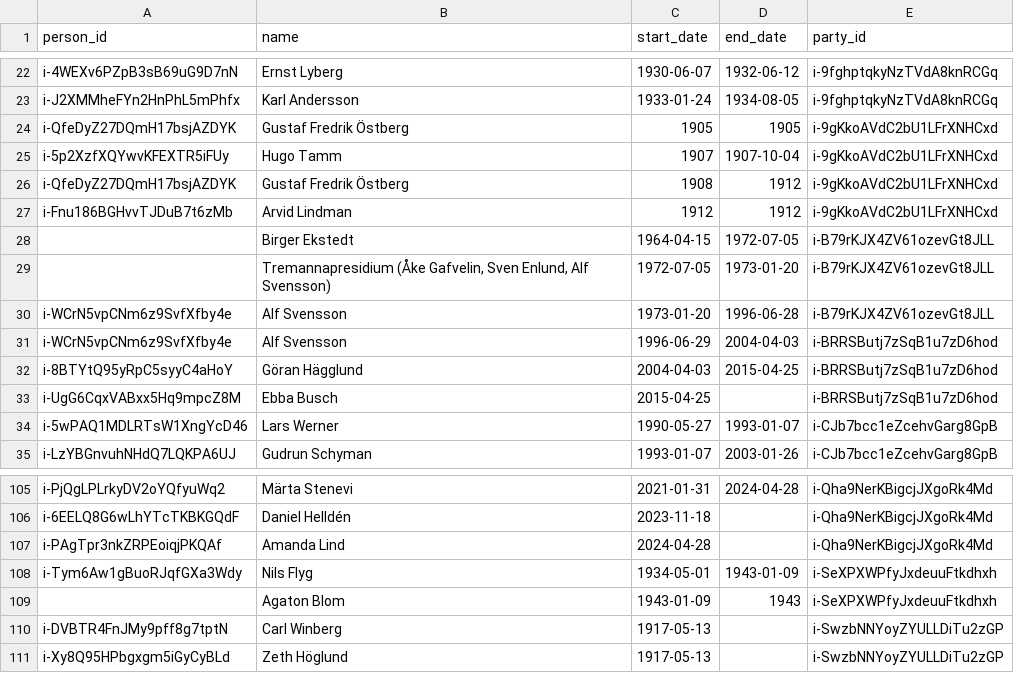
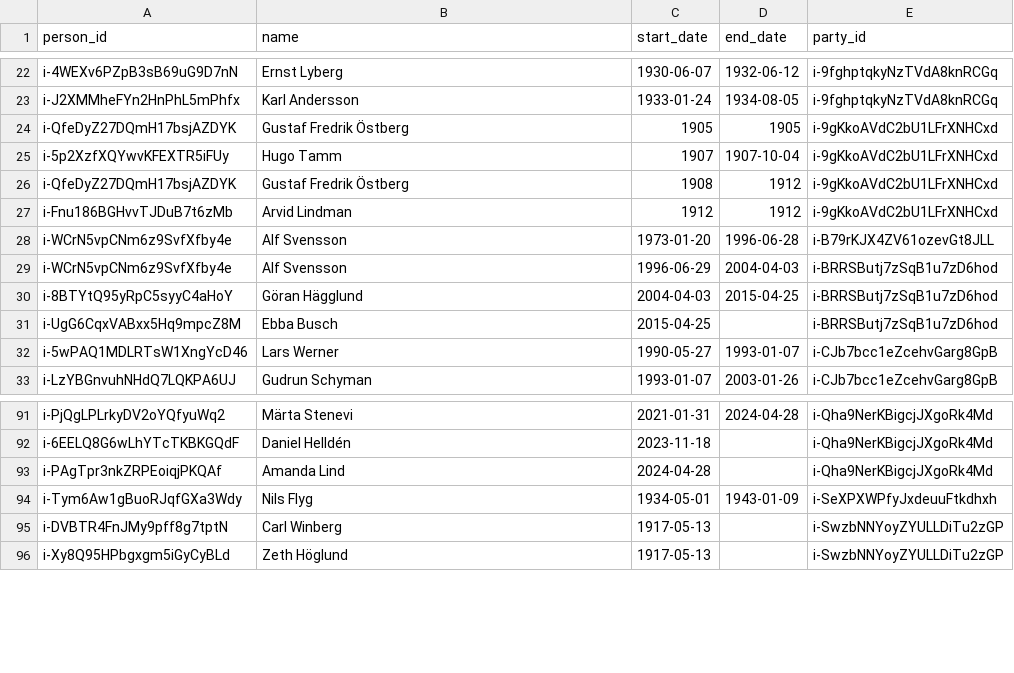
Before and after one commit to swerik-project/riksdagen-persons, a CSV file: data/party_leaders.csv, drawn as a sheet; only a part is shown, gaps mark what is left out; the diff covers the shown part only.

```diff
--- a/data/party_leaders.csv
+++ b/data/party_leaders.csv
@@ -27,4 +27,2 @@ i-QfeDyZ27DQmH17bsjAZDYK,Gustaf Fredrik Östberg,1908,1912,i-9gKkoAVdC2bU1LFrXNH
 i-Fnu186BGHvvTJDuB7t6zMb,Arvid Lindman,1912,1912,i-9gKkoAVdC2bU1LFrXNHCxd
-,Birger Ekstedt,1964-04-15,1972-07-05,i-B79rKJX4ZV61ozevGt8JLL
-,"Tremannapresidium (Åke Gafvelin, Sven Enlund, Alf Svensson)",1972-07-05,1973-01-20,i-B79rKJX4ZV61ozevGt8JLL
 i-WCrN5vpCNm6z9SvfXfby4e,Alf Svensson,1973-01-20,1996-06-28,i-B79rKJX4ZV61ozevGt8JLL
@@ -108,3 +94,2 @@ i-PAgTpr3nkZRPEoiqjPKQAf,Amanda Lind,2024-04-28,,i-Qha9NerKBigcjJXgoRk4Md
 i-Tym6Aw1gBuoRJqfGXa3Wdy,Nils Flyg,1934-05-01,1943-01-09,i-SeXPXWPfyJxdeuuFtkdhxh
-,Agaton Blom,1943-01-09,1943,i-SeXPXWPfyJxdeuuFtkdhxh
 i-DVBTR4FnJMy9pff8g7tptN,Carl Winberg,1917-05-13,,i-SwzbNNYoyZYULLDiTu2zGP
```
Also changed, not shown: 17 removed rows elsewhere in this file.
